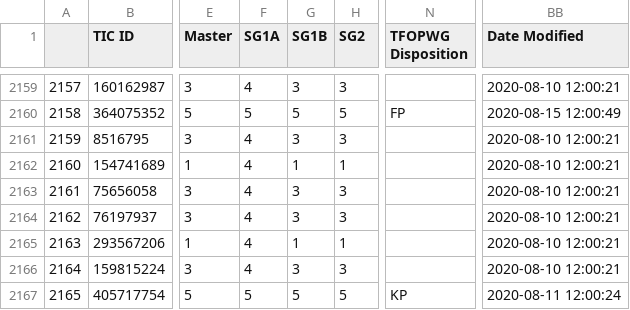
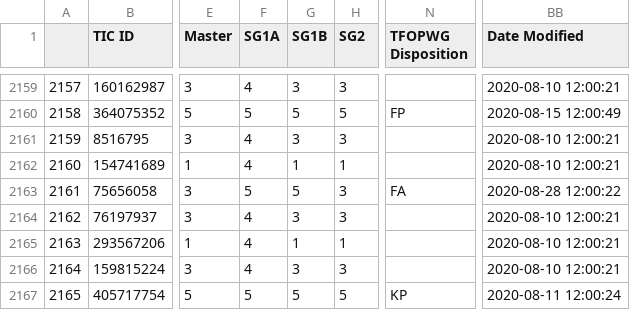
Before and after one commit to elisaquintana/exoplots, a CSV file: data/tess-candidates.csv, drawn as a sheet; only a part is shown, gaps mark what is left out; the diff names each change by its address in the sheet, - before the commit and + after, or states it on an @@ line.

```diff
--- a/data/tess-candidates.csv
+++ b/data/tess-candidates.csv
-F2163 (SG1A): 4
+F2163 (SG1A): 5
-G2163 (SG1B): 3
+G2163 (SG1B): 5
-N2163 (TFOPWG Disposition): (empty)
+N2163 (TFOPWG Disposition): FA
-BB2163 (Date Modified): 2020-08-10 12:00:21
+BB2163 (Date Modified): 2020-08-28 12:00:22
```
Also changed, not shown: 23 other files.
